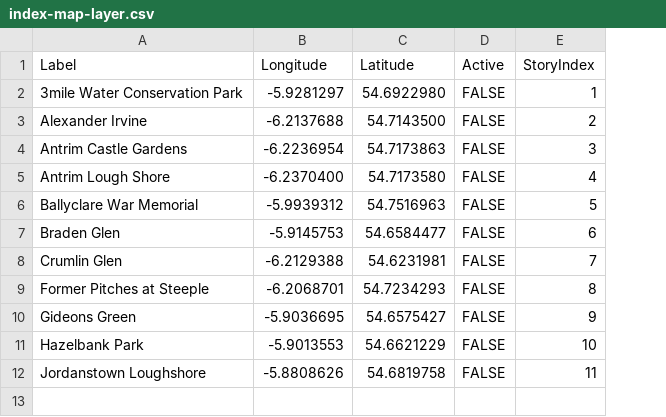
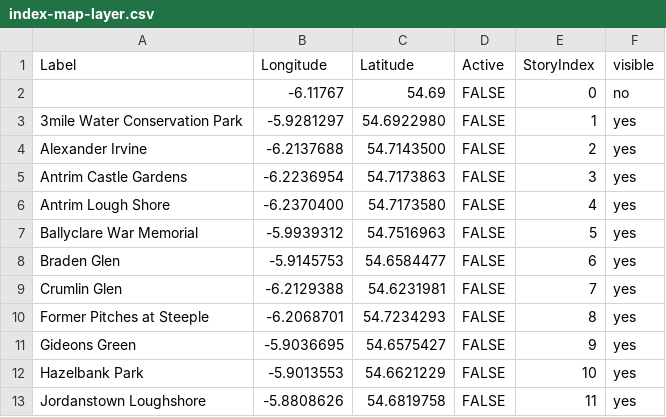
Before and after one commit to tf1158/ft554126.github.io, a CSV file: resources/index-map/index-map-layer.csv, drawn as a sheet; addresses are those after the commit; the diff names each change by its address in the sheet, - before the commit and + after, or states it on an @@ line.

Commit message:
Update index-map-layer.csv

```diff
--- a/resources/index-map/index-map-layer.csv
+++ b/resources/index-map/index-map-layer.csv
+column F (visible), rows 3-13: all yes
+row 2:  | -6.11767 | 54.69 | FALSE | 0 | no
```
